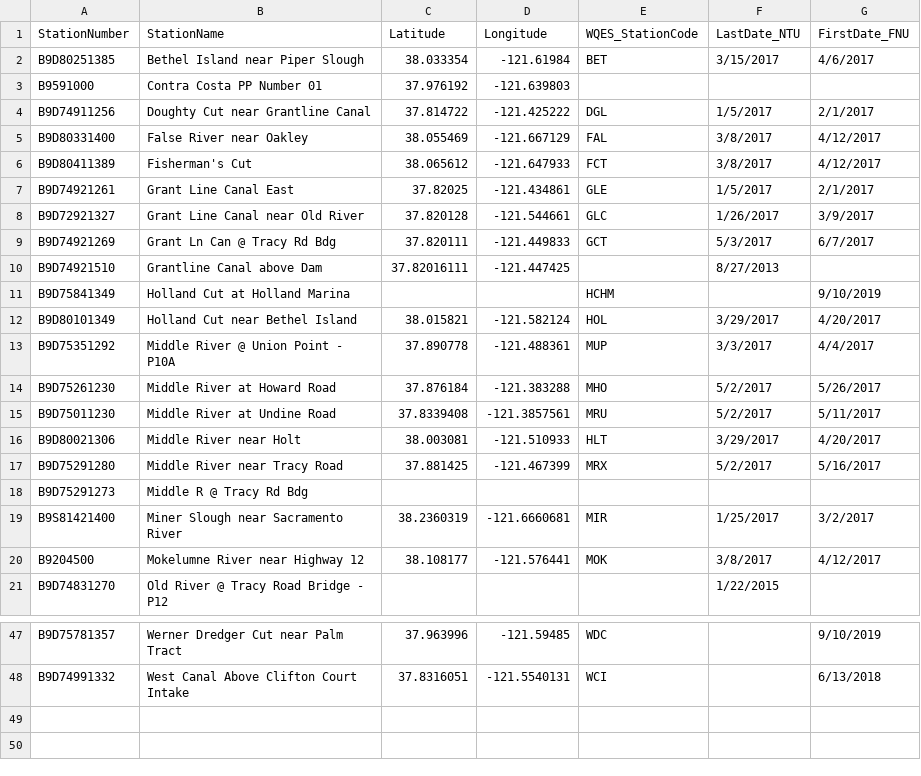
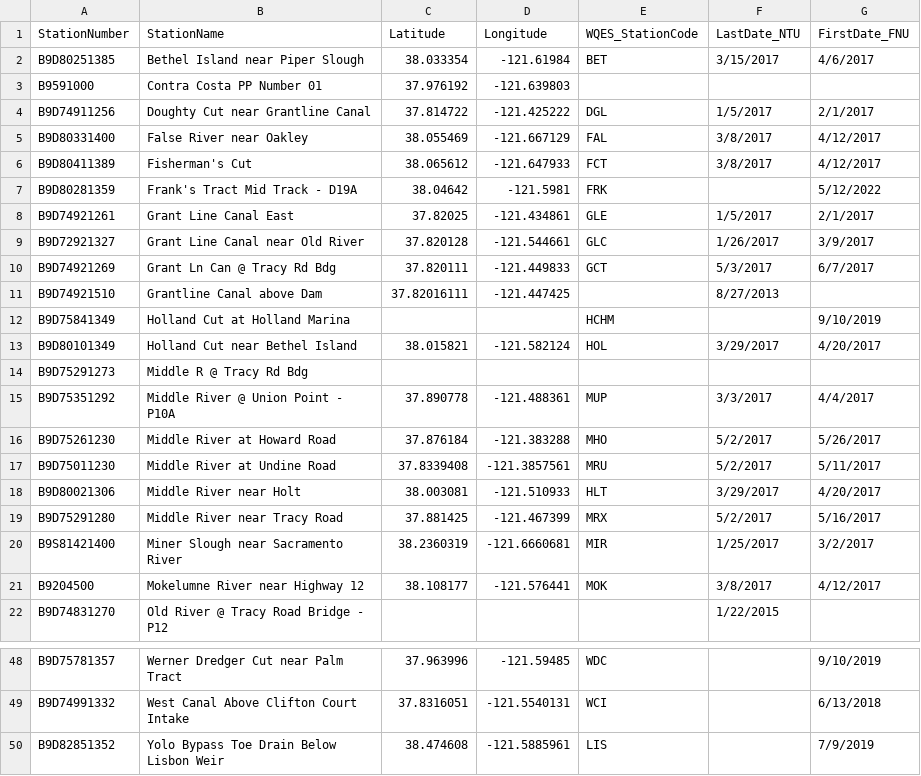
Before and after one commit to InteragencyEcologicalProgram/discretewq, a CSV file: data-raw/NCRO/Stations.csv, drawn as a sheet; only a part is shown, gaps mark what is left out.

Commit message:
Updating NCRO data and script

```diff
--- a/data-raw/NCRO/Stations.csv
+++ b/data-raw/NCRO/Stations.csv
@@ -6,2 +6,3 @@ B9D80331400,False River near Oakley,38.055469,-121.667129,FAL,3/8/2017,4/12/2017
 B9D80411389,Fisherman's Cut,38.065612,-121.647933,FCT,3/8/2017,4/12/2017
+B9D80281359,Frank's Tract Mid Track - D19A,38.04642,-121.5981,FRK,,5/12/2022
 B9D74921261,Grant Line Canal East,37.82025,-121.434861,GLE,1/5/2017,2/1/2017
@@ -12,2 +13,3 @@ B9D75841349,Holland Cut at Holland Marina,,,HCHM,,9/10/2019
 B9D80101349,Holland Cut near Bethel Island,38.015821,-121.582124,HOL,3/29/2017,4/20/2017
+B9D75291273,Middle R @ Tracy Rd Bdg,,,,,
 B9D75351292,Middle River @ Union Point - P10A,37.890778,-121.488361,MUP,3/3/2017,4/4/2017
@@ -17,3 +19,2 @@ B9D80021306,Middle River near Holt,38.003081,-121.510933,HLT,3/29/2017,4/20/2017
 B9D75291280,Middle River near Tracy Road,37.881425,-121.467399,MRX,5/2/2017,5/16/2017
-B9D75291273,Middle R @ Tracy Rd Bdg,,,,,
 B9S81421400,Miner Slough near Sacramento River,38.2360319,-121.6660681,MIR,1/25/2017,3/2/2017
@@ -48 +49,2 @@ B9D75781357,Werner Dredger Cut near Palm Tract,37.963996,-121.59485,WDC,,9/10/20
 B9D74991332,West Canal Above Clifton Court Intake,37.8316051,-121.5540131,WCI,,6/13/2018
+B9D82851352,Yolo Bypass Toe Drain Below Lisbon Weir,38.474608,-121.5885961,LIS,,7/9/2019
```
Also changed, not shown: 4 other files.
